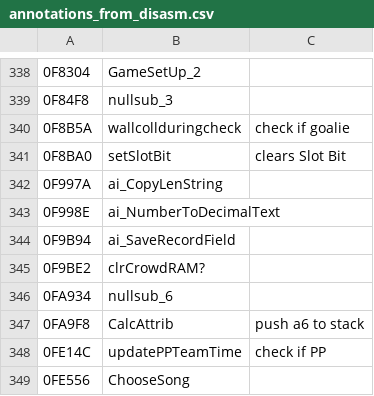
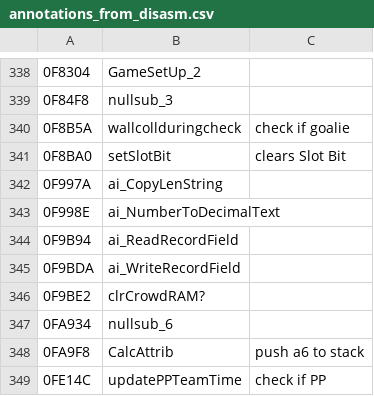
Before and after one commit to Mhopkinsinc/NHL94Recomp, a CSV file: game/annotations_from_disasm.csv, drawn as a sheet; only a part is shown, gaps mark what is left out; the shorter side is filled out with more unchanged rows.

```diff
--- a/game/annotations_from_disasm.csv
+++ b/game/annotations_from_disasm.csv
@@ -343,3 +343,4 @@
 0F998E,ai_NumberToDecimalText,
-0F9B94,ai_SaveRecordField,
+0F9B94,ai_ReadRecordField,
+0F9BDA,ai_WriteRecordField,
 0F9BE2,clrCrowdRAM?,
```
